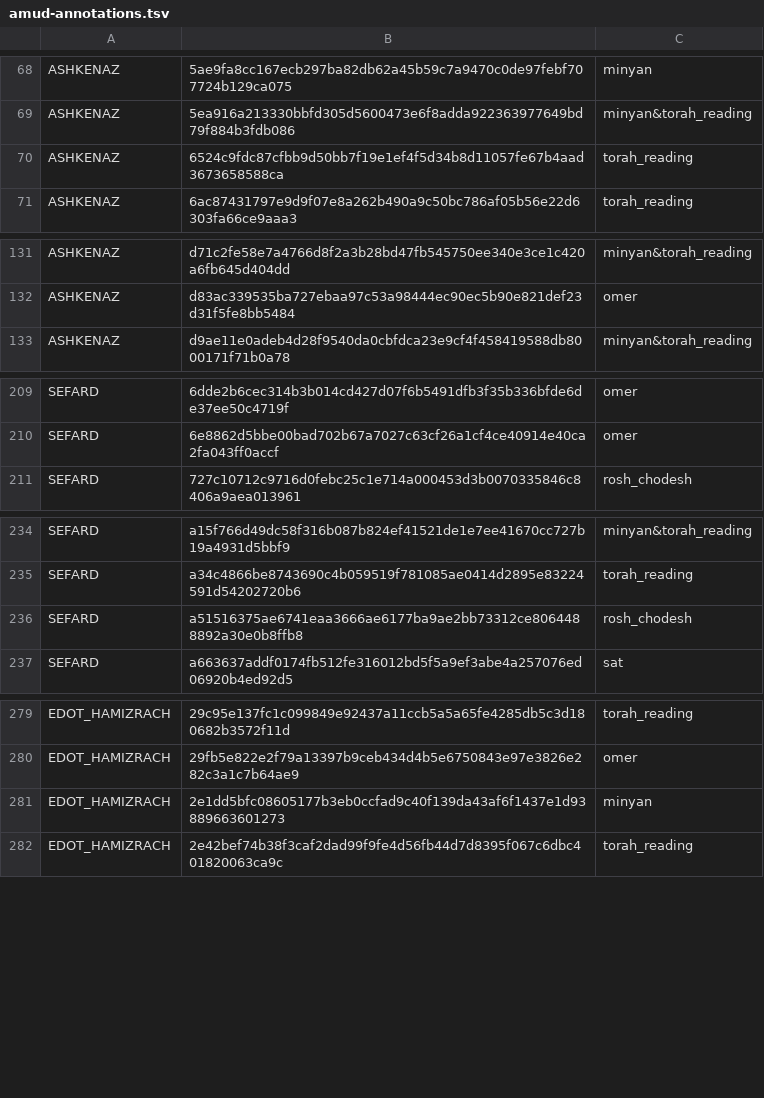
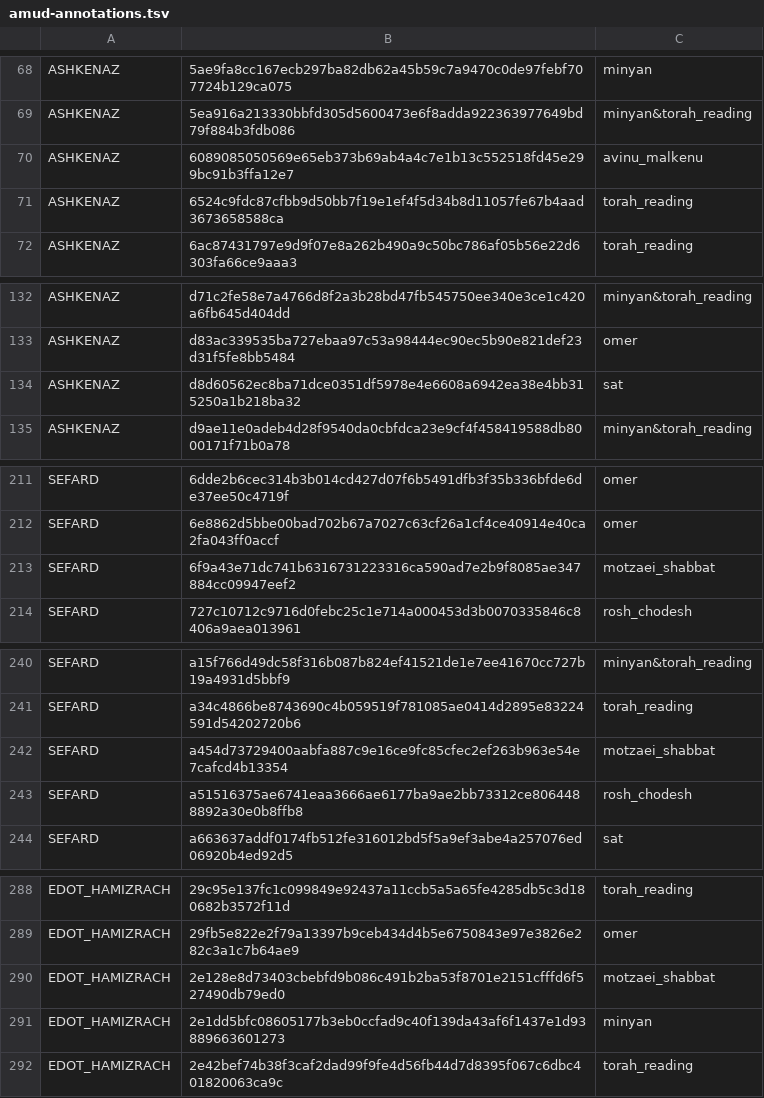
Before and after one commit to arieldaniely/SeforimOpenSiddur, a TSV file: src/jvmMain/resources/open-siddur/amud-annotations.tsv, drawn as a sheet; only a part is shown, gaps mark what is left out; the diff covers the shown part only.

```diff
--- a/src/jvmMain/resources/open-siddur/amud-annotations.tsv
+++ b/src/jvmMain/resources/open-siddur/amud-annotations.tsv
@@ -69,2 +69,3 @@ ASHKENAZ	5ae9fa8cc167ecb297ba82db62a45b59c7a9470c0de97febf707724b129ca075	minyan
 ASHKENAZ	5ea916a213330bbfd305d5600473e6f8adda922363977649bd79f884b3fdb086	minyan&torah_reading
+ASHKENAZ	6089085050569e65eb373b69ab4a4c7e1b13c552518fd45e299bc91b3ffa12e7	avinu_malkenu
 ASHKENAZ	6524c9fdc87cfbb9d50bb7f19e1ef4f5d34b8d11057fe67b4aad3673658588ca	torah_reading
@@ -132,2 +133,3 @@ ASHKENAZ	d71c2fe58e7a4766d8f2a3b28bd47fb545750ee340e3ce1c420a6fb645d404dd	minyan
 ASHKENAZ	d83ac339535ba727ebaa97c53a98444ec90ec5b90e821def23d31f5fe8bb5484	omer
+ASHKENAZ	d8d60562ec8ba71dce0351df5978e4e6608a6942ea38e4bb315250a1b218ba32	sat
 ASHKENAZ	d9ae11e0adeb4d28f9540da0cbfdca23e9cf4f458419588db8000171f71b0a78	minyan&torah_reading
@@ -210,2 +212,3 @@ SEFARD	6dde2b6cec314b3b014cd427d07f6b5491dfb3f35b336bfde6de37ee50c4719f	omer
 SEFARD	6e8862d5bbe00bad702b67a7027c63cf26a1cf4ce40914e40ca2fa043ff0accf	omer
+SEFARD	6f9a43e71dc741b6316731223316ca590ad7e2b9f8085ae347884cc09947eef2	motzaei_shabbat
 SEFARD	727c10712c9716d0febc25c1e714a000453d3b0070335846c8406a9aea013961	rosh_chodesh
@@ -235,2 +241,3 @@ SEFARD	a15f766d49dc58f316b087b824ef41521de1e7ee41670cc727b19a4931d5bbf9	minyan&t
 SEFARD	a34c4866be8743690c4b059519f781085ae0414d2895e83224591d54202720b6	torah_reading
+SEFARD	a454d73729400aabfa887c9e16ce9fc85cfec2ef263b963e54e7cafcd4b13354	motzaei_shabbat
 SEFARD	a51516375ae6741eaa3666ae6177ba9ae2bb73312ce8064488892a30e0b8ffb8	rosh_chodesh
@@ -280,2 +289,3 @@ EDOT_HAMIZRACH	29c95e137fc1c099849e92437a11ccb5a5a65fe4285db5c3d180682b3572f11d
 EDOT_HAMIZRACH	29fb5e822e2f79a13397b9ceb434d4b5e6750843e97e3826e282c3a1c7b64ae9	omer
+EDOT_HAMIZRACH	2e128e8d73403cbebfd9b086c491b2ba53f8701e2151cfffd6f527490db79ed0	motzaei_shabbat
 EDOT_HAMIZRACH	2e1dd5bfc08605177b3eb0ccfad9c40f139da43af6f1437e1d93889663601273	minyan
```
Also changed, not shown: 11 added rows elsewhere in this file, 14 other files.
